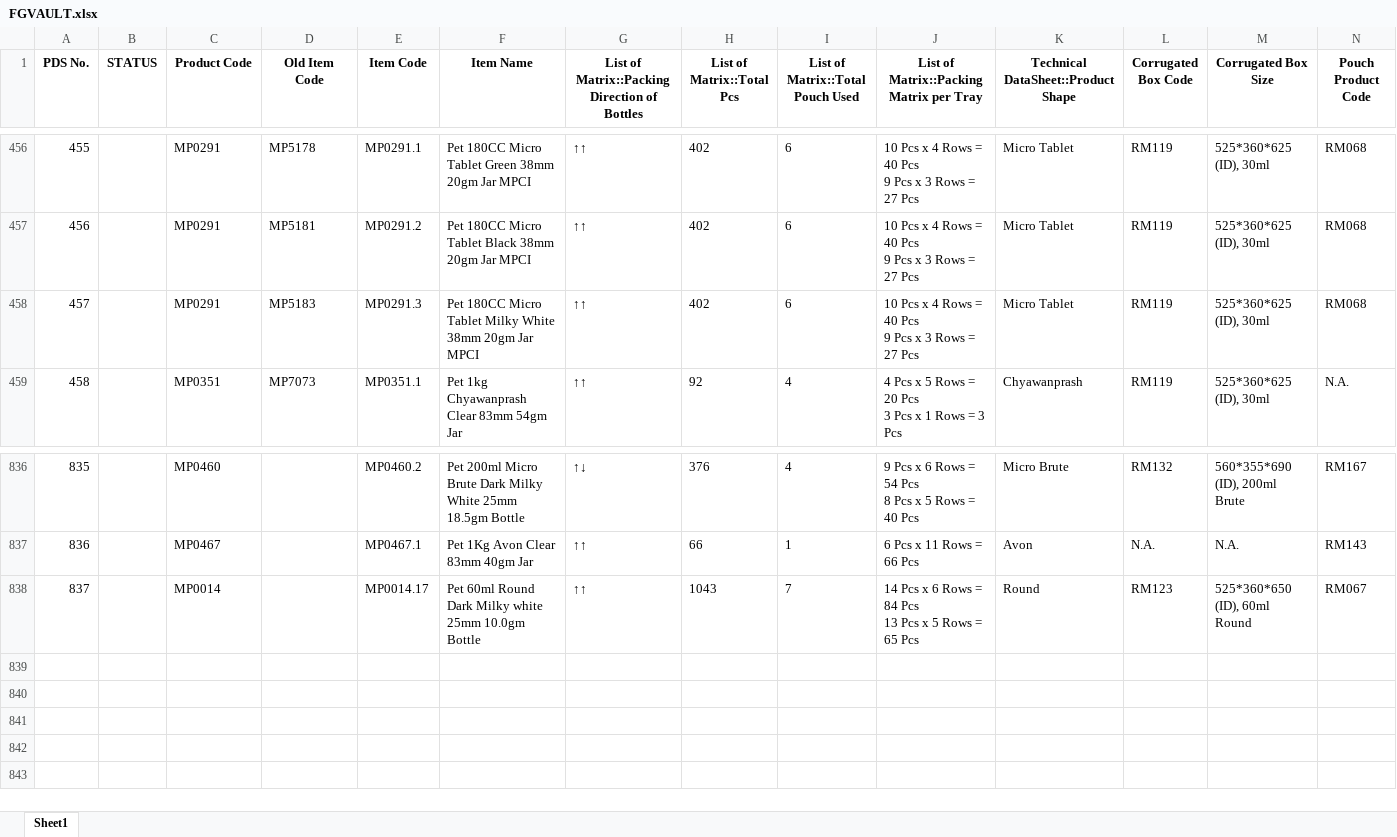
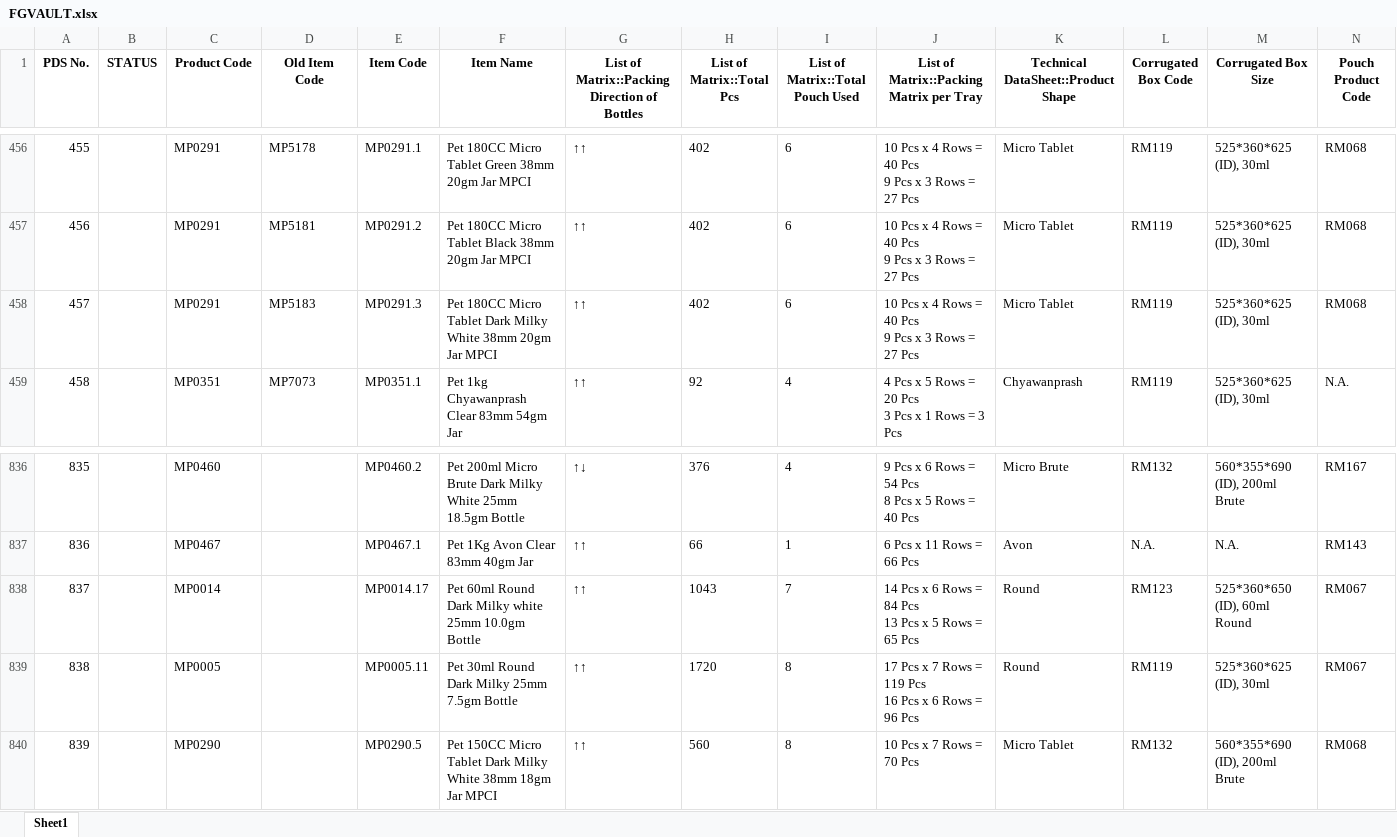
Before and after one commit to TeeJayDotCom/UniApp, an Excel workbook: FGVAULT.xlsx, sheet Sheet1, drawn as a sheet; only a part is shown, gaps mark what is left out; values as stored, in another font and other column widths than the file's, no borders; table styles not drawn; rows hold the shown columns only; ↵ is a line break in a cell; the diff names each change by its address in the sheet, - before the commit and + after, or states it on an @@ line.

Commit message:
Add files via upload

```diff
--- a/FGVAULT.xlsx (sheet Sheet1)
+++ b/FGVAULT.xlsx (sheet Sheet1)
-F458 (Item Name): …Micro Tablet Milky White…
+F458 (Item Name): …Micro Tablet Dark Milky White…
+row 839: 838 |  | MP0005 |  | MP0005.11 | Pet 30ml Round Dark Milky 25mm 7.5gm Bottle | ↑↑ | 1720 | 8 | 17 Pcs x 7 Rows = 119 Pcs ↵ 16 Pcs x 6 Rows = 96 Pcs | Round | RM119 | 525*360*625 (ID), 30ml | RM067
+row 840: 839 |  | MP0290 |  | MP0290.5 | Pet 150CC Micro Tablet Dark Milky White 38mm 18gm Jar MPCI | ↑↑ | 560 | 8 | 10 Pcs x 7 Rows = 70 Pcs | Micro Tablet | RM132 | 560*355*690 (ID), 200ml Brute | RM068
```
